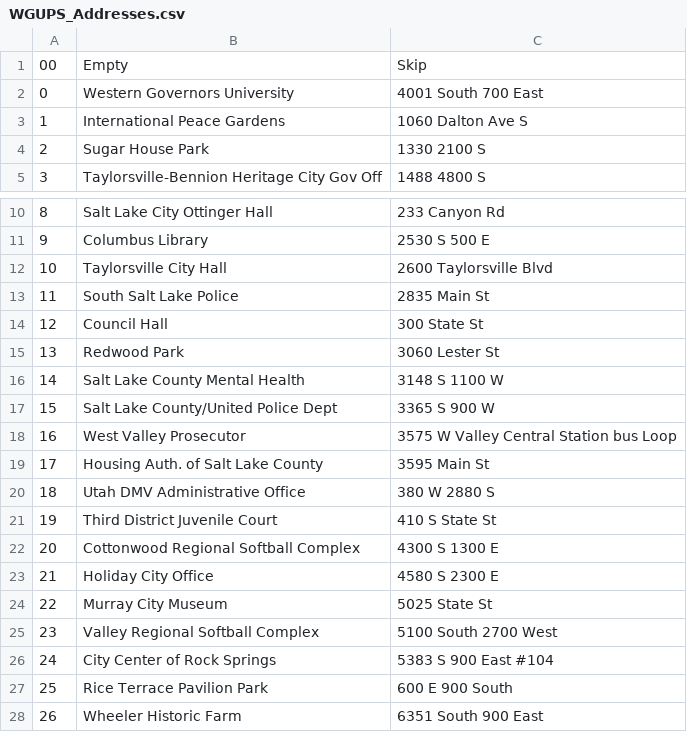
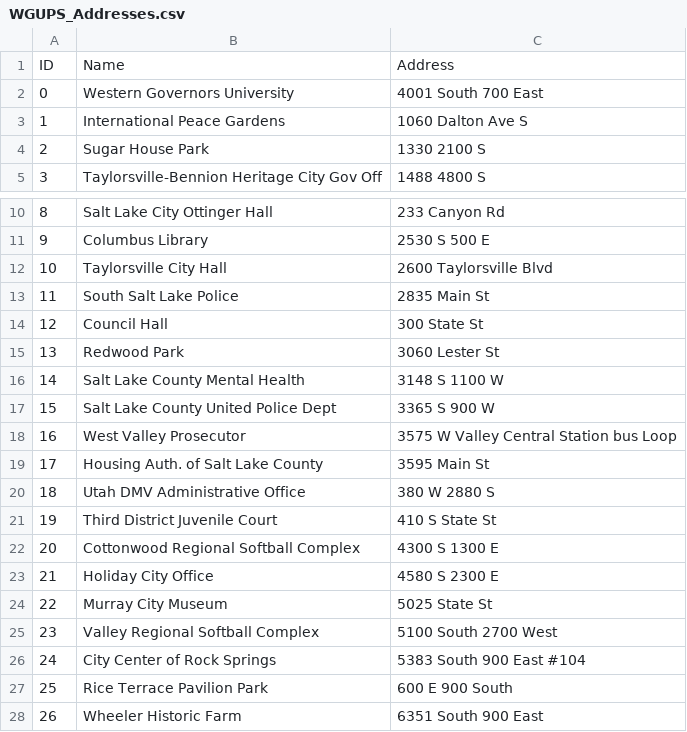
Before and after one commit to nickking93/WGUPS-Routing-Program, a CSV file: WGUPS/CSV/WGUPS_Addresses.csv, drawn as a sheet; only a part is shown, gaps mark what is left out; removed rows and columns are numbered as before the commit, all else as after; the diff names each change by its address in the sheet, - before the commit and + after, or states it on an @@ line.

```diff
--- a/WGUPS/CSV/WGUPS_Addresses.csv
+++ b/WGUPS/CSV/WGUPS_Addresses.csv
-row 1: 00 | Empty | Skip
+row 1: ID | Name | Address
-B17: Salt Lake County/United Police Dept
+B17: Salt Lake County United Police Dept
-C26: 5383 S 900 East #104
+C26: 5383 South 900 East #104
```
Also changed, not shown: 1 other file.
